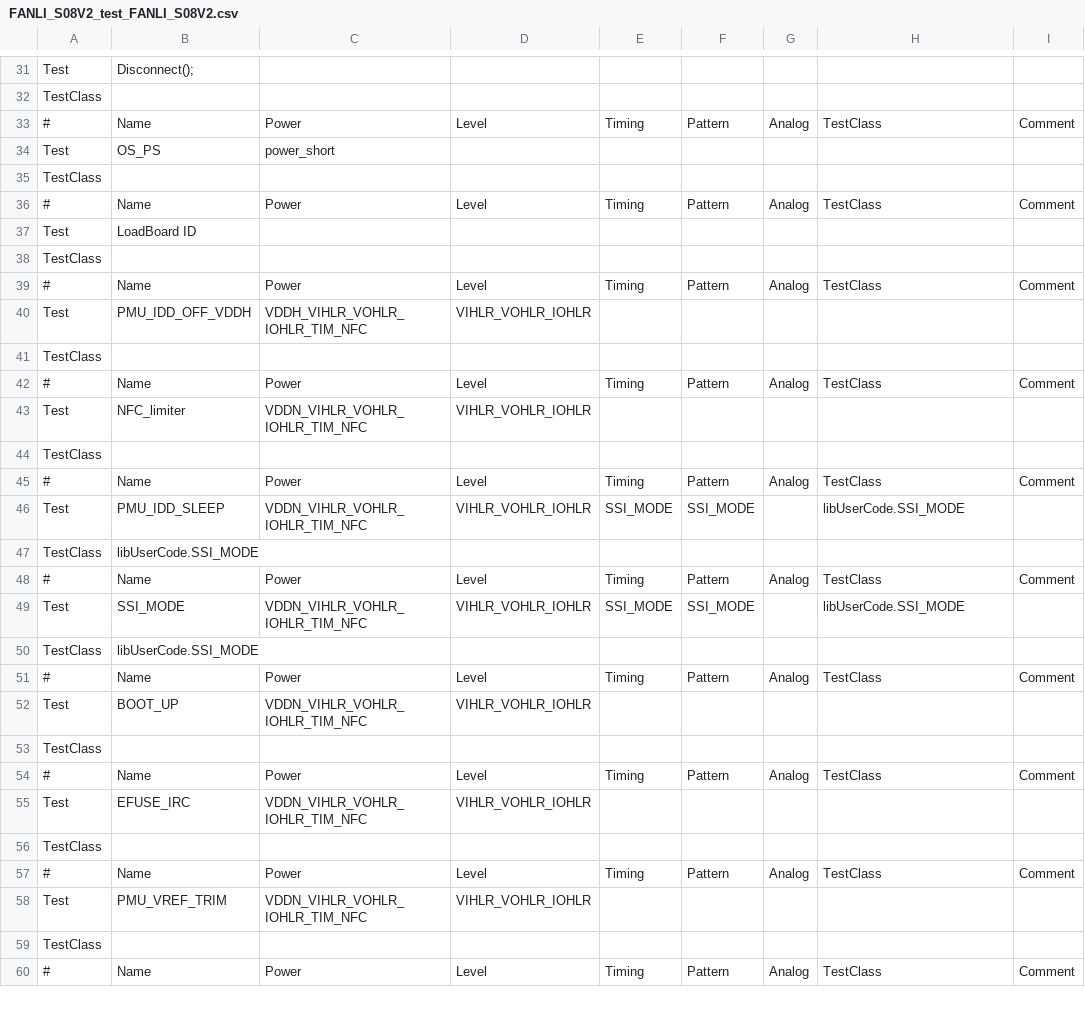
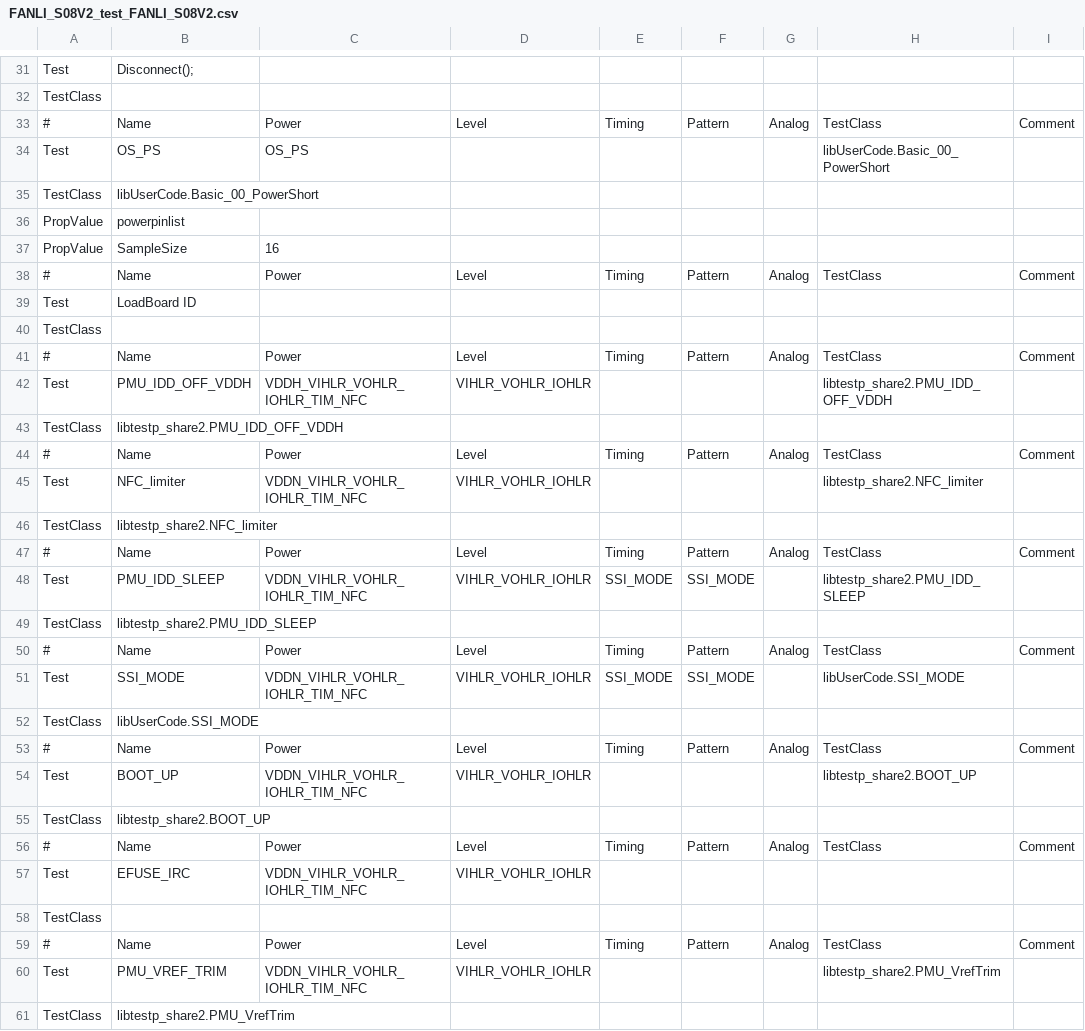
Before and after one commit to lxh0112/FANLI, a CSV file: expert/FANLI_S08V2_test_FANLI_S08V2.csv, drawn as a sheet; only a part is shown, gaps mark what is left out; the shorter side is filled out with more unchanged rows; the diff covers the shown part only.

```diff
--- a/expert/FANLI_S08V2_test_FANLI_S08V2.csv
+++ b/expert/FANLI_S08V2_test_FANLI_S08V2.csv
@@ -33,4 +33,6 @@
 "#","Name","Power","Level","Timing","Pattern","Analog","TestClass","Comment",
-"Test","OS_PS","power_short","","","","","","",
-"TestClass","",
+"Test","OS_PS","OS_PS","","","","","libUserCode.Basic_00_PowerShort","",
+"TestClass","libUserCode.Basic_00_PowerShort",
+"PropValue","powerpinlist","",
+"PropValue","SampleSize","16",
 "#","Name","Power","Level","Timing","Pattern","Analog","TestClass","Comment",
@@ -39,10 +41,10 @@
 "#","Name","Power","Level","Timing","Pattern","Analog","TestClass","Comment",
-"Test","PMU_IDD_OFF_VDDH","VDDH_VIHLR_VOHLR_IOHLR_TIM_NFC","VIHLR_VOHLR_IOHLR","","","","","",
-"TestClass","",
+"Test","PMU_IDD_OFF_VDDH","VDDH_VIHLR_VOHLR_IOHLR_TIM_NFC","VIHLR_VOHLR_IOHLR","","","","libtestp_share2.PMU_IDD_OFF_VDDH","",
+"TestClass","libtestp_share2.PMU_IDD_OFF_VDDH",
 "#","Name","Power","Level","Timing","Pattern","Analog","TestClass","Comment",
-"Test","NFC_limiter","VDDN_VIHLR_VOHLR_IOHLR_TIM_NFC","VIHLR_VOHLR_IOHLR","","","","","",
-"TestClass","",
+"Test","NFC_limiter","VDDN_VIHLR_VOHLR_IOHLR_TIM_NFC","VIHLR_VOHLR_IOHLR","","","","libtestp_share2.NFC_limiter","",
+"TestClass","libtestp_share2.NFC_limiter",
 "#","Name","Power","Level","Timing","Pattern","Analog","TestClass","Comment",
-"Test","PMU_IDD_SLEEP","VDDN_VIHLR_VOHLR_IOHLR_TIM_NFC","VIHLR_VOHLR_IOHLR","SSI_MODE","SSI_MODE","","libUserCode.SSI_MODE","",
-"TestClass","libUserCode.SSI_MODE",
+"Test","PMU_IDD_SLEEP","VDDN_VIHLR_VOHLR_IOHLR_TIM_NFC","VIHLR_VOHLR_IOHLR","SSI_MODE","SSI_MODE","","libtestp_share2.PMU_IDD_SLEEP","",
+"TestClass","libtestp_share2.PMU_IDD_SLEEP",
 "#","Name","Power","Level","Timing","Pattern","Analog","TestClass","Comment",
@@ -51,4 +53,4 @@
 "#","Name","Power","Level","Timing","Pattern","Analog","TestClass","Comment",
-"Test","BOOT_UP","VDDN_VIHLR_VOHLR_IOHLR_TIM_NFC","VIHLR_VOHLR_IOHLR","","","","","",
-"TestClass","",
+"Test","BOOT_UP","VDDN_VIHLR_VOHLR_IOHLR_TIM_NFC","VIHLR_VOHLR_IOHLR","","","","libtestp_share2.BOOT_UP","",
+"TestClass","libtestp_share2.BOOT_UP",
 "#","Name","Power","Level","Timing","Pattern","Analog","TestClass","Comment",
@@ -57,3 +59,3 @@
 "#","Name","Power","Level","Timing","Pattern","Analog","TestClass","Comment",
-"Test","PMU_VREF_TRIM","VDDN_VIHLR_VOHLR_IOHLR_TIM_NFC","VIHLR_VOHLR_IOHLR","","","","","",
-"TestClass","",
+"Test","PMU_VREF_TRIM","VDDN_VIHLR_VOHLR_IOHLR_TIM_NFC","VIHLR_VOHLR_IOHLR","","","","libtestp_share2.PMU_VrefTrim","",
+"TestClass","libtestp_share2.PMU_VrefTrim",
```
Also changed, not shown: 14 added rows, 1 removed row and 95 edited cells elsewhere in this file, 12 other files.
